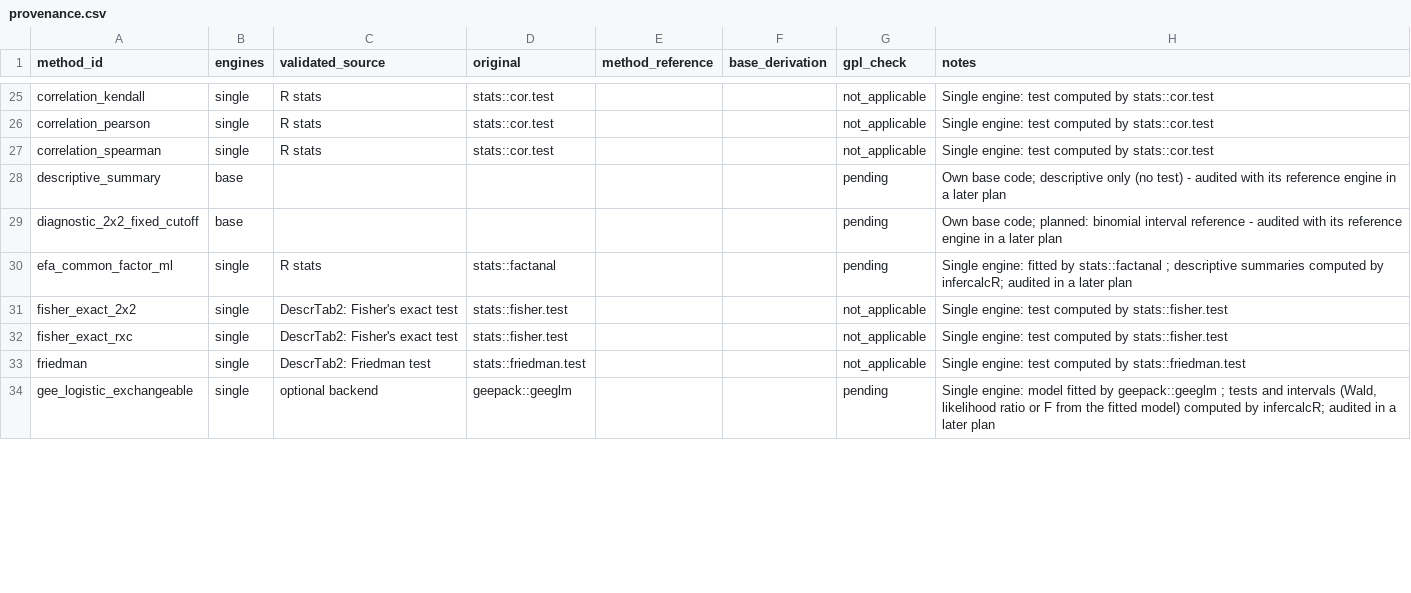
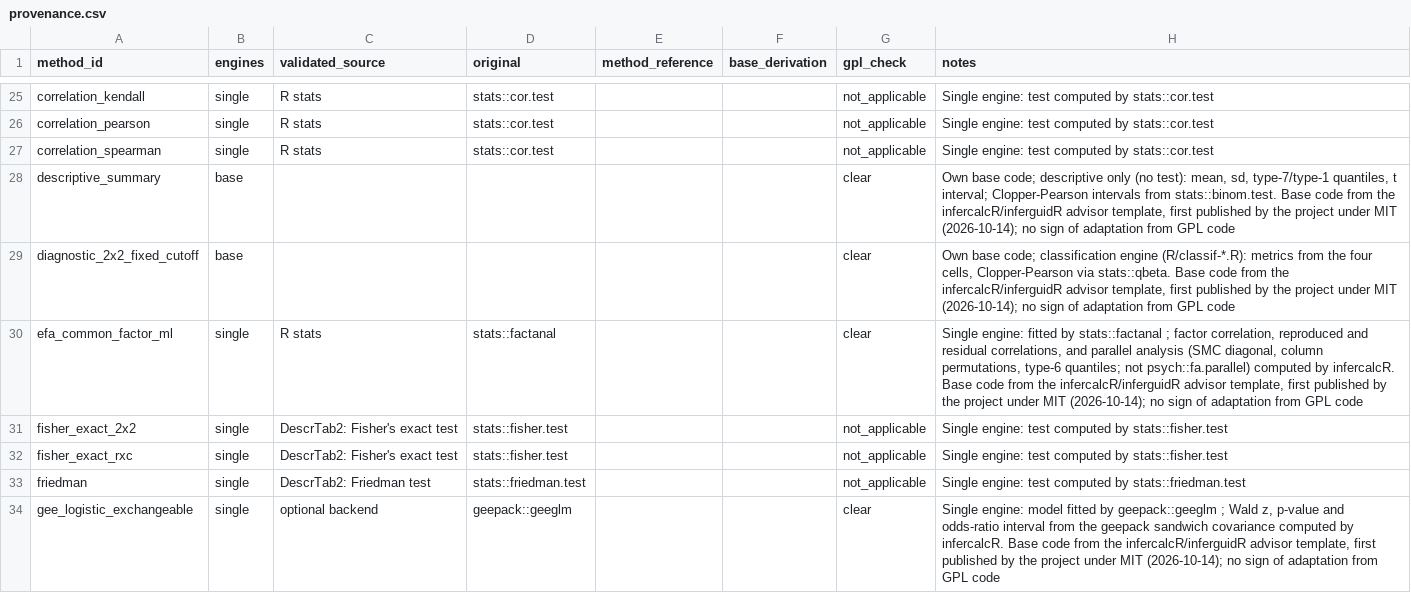
Before and after one commit to CTTIR/infercalcR, a CSV file: inst/methods/provenance.csv, drawn as a sheet; only a part is shown, gaps mark what is left out; the diff covers the shown part only.

Commit message:
Record the completed GPL-provenance audit
All 26 methods still marked pending were reviewed: each is a thin wrapper around exported functions or an original implementation of the textbook method, and none adapts code from a GPL source. The closest cases (profile-likelihood limits, adjusted Rand index, parallel analysis, DeLong and McClish) were compared line by line with stats, mclust, psych and pROC. The provenance table is listed as a reviewed exception for the owner's push guard.

```diff
--- a/inst/methods/provenance.csv
+++ b/inst/methods/provenance.csv
@@ -27,5 +27,5 @@
 "correlation_spearman","single","R stats","stats::cor.test","","","not_applicable","Single engine: test computed by stats::cor.test"
-"descriptive_summary","base","","","","","pending","Own base code; descriptive only (no test) - audited with its reference engine in a later plan"
-"diagnostic_2x2_fixed_cutoff","base","","","","","pending","Own base code; planned: binomial interval reference - audited with its reference engine in a later plan"
-"efa_common_factor_ml","single","R stats","stats::factanal","","","pending","Single engine: fitted by stats::factanal ; descriptive summaries computed by infercalcR; audited in a later plan"
+"descriptive_summary","base","","","","","clear","Own base code; descriptive only (no test): mean, sd, type-7/type-1 quantiles, t interval; Clopper-Pearson intervals from stats::binom.test. Base code from the infercalcR/inferguidR advisor template, first published by the project under MIT (2026-10-14); no sign of adaptation from GPL code"
+"diagnostic_2x2_fixed_cutoff","base","","","","","clear","Own base code; classification engine (R/classif-*.R): metrics from the four cells, Clopper-Pearson via stats::qbeta. Base code from the infercalcR/inferguidR advisor template, first published by the project under MIT (2026-10-14); no sign of adaptation from GPL code"
+"efa_common_factor_ml","single","R stats","stats::factanal","","","clear","Single engine: fitted by stats::factanal ; factor correlation, reproduced and residual correlations, and parallel analysis (SMC diagonal, column permutations, type-6 quantiles; not psych::fa.parallel) computed by infercalcR. Base code from the infercalcR/inferguidR advisor template, first published by the project under MIT (2026-10-14); no sign of adaptation from GPL code"
 "fisher_exact_2x2","single","DescrTab2: Fisher's exact test","stats::fisher.test","","","not_applicable","Single engine: test computed by stats::fisher.test"
@@ -33,2 +33,2 @@
 "friedman","single","DescrTab2: Friedman test","stats::friedman.test","","","not_applicable","Single engine: test computed by stats::friedman.test"
-"gee_logistic_exchangeable","single","optional backend","geepack::geeglm","","","pending","Single engine: model fitted by geepack::geeglm ; tests and intervals (Wald, likelihood ratio or F from the fitted model) computed by infercalcR; audited in a later plan"
+"gee_logistic_exchangeable","single","optional backend","geepack::geeglm","","","clear","Single engine: model fitted by geepack::geeglm ; Wald z, p-value and odds-ratio interval from the geepack sandwich covariance computed by infercalcR. Base code from the infercalcR/inferguidR advisor template, first published by the project under MIT (2026-10-14); no sign of adaptation from GPL code"
```
Also changed, not shown: 44 edited cells elsewhere in this file, 4 other files.
